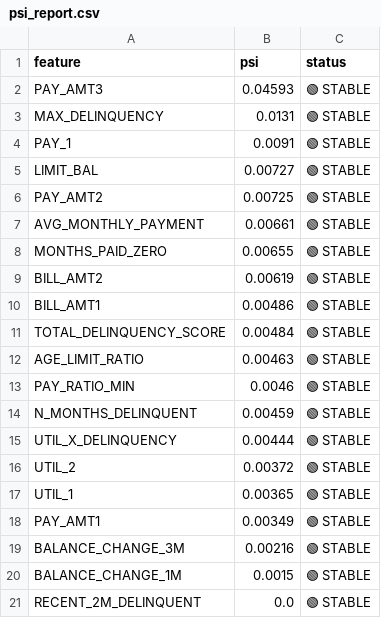
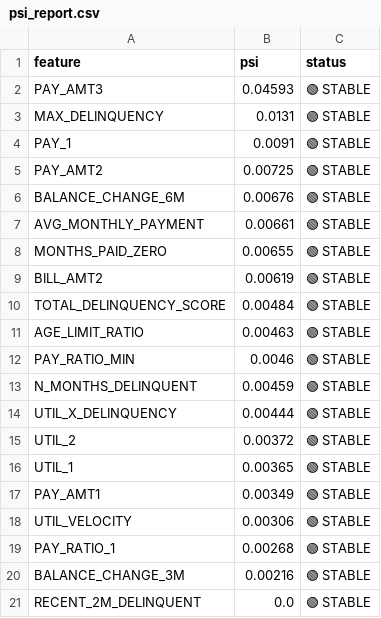
Before and after one commit to kohlimihir/Credit-Card-Default-Prediction, a CSV file: reports/psi_report.csv, drawn as a sheet.

```diff
--- a/reports/psi_report.csv
+++ b/reports/psi_report.csv
@@ -4,4 +4,4 @@ MAX_DELINQUENCY,0.0131,🟢 STABLE
 PAY_1,0.0091,🟢 STABLE
-LIMIT_BAL,0.00727,🟢 STABLE
 PAY_AMT2,0.00725,🟢 STABLE
+BALANCE_CHANGE_6M,0.00676,🟢 STABLE
 AVG_MONTHLY_PAYMENT,0.00661,🟢 STABLE
@@ -9,3 +9,2 @@ MONTHS_PAID_ZERO,0.00655,🟢 STABLE
 BILL_AMT2,0.00619,🟢 STABLE
-BILL_AMT1,0.00486,🟢 STABLE
 TOTAL_DELINQUENCY_SCORE,0.00484,🟢 STABLE
@@ -18,4 +17,5 @@ UTIL_1,0.00365,🟢 STABLE
 PAY_AMT1,0.00349,🟢 STABLE
+UTIL_VELOCITY,0.00306,🟢 STABLE
+PAY_RATIO_1,0.00268,🟢 STABLE
 BALANCE_CHANGE_3M,0.00216,🟢 STABLE
-BALANCE_CHANGE_1M,0.0015,🟢 STABLE
 RECENT_2M_DELINQUENT,0.0,🟢 STABLE
```
Also changed, not shown: reports/bias_audit.csv, reports/business_action_matrix.csv, 17 other files.
